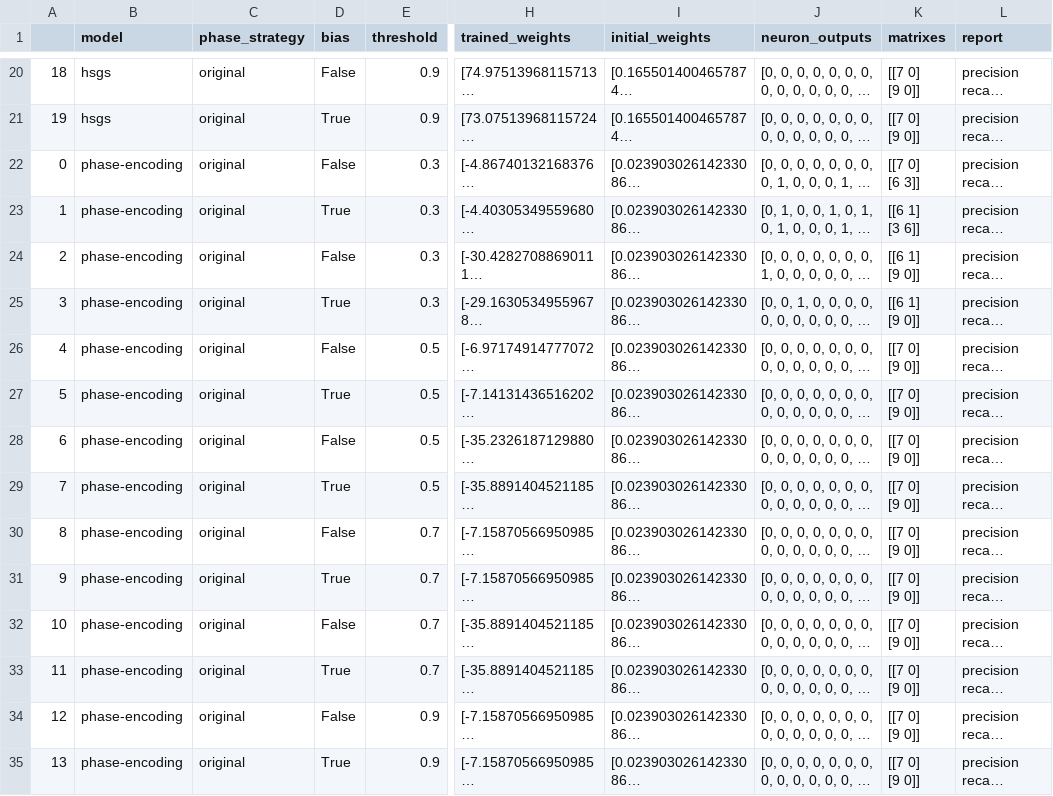
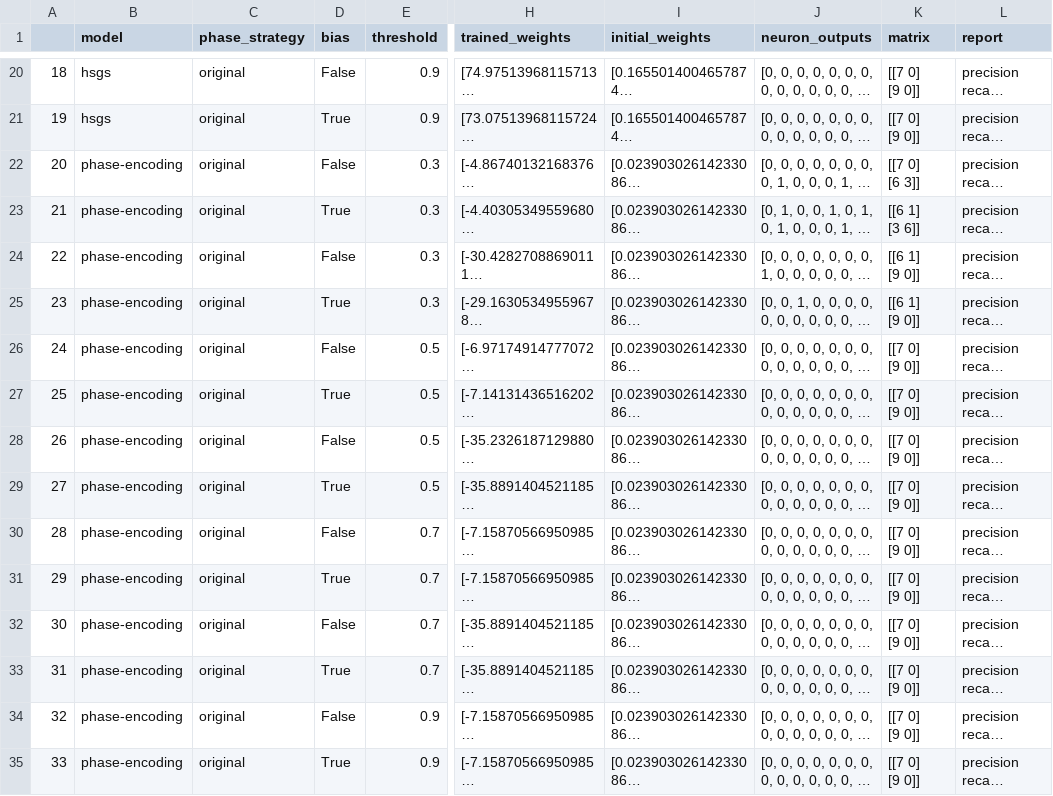
Before and after one commit to EduardoBrito97/QuantumArtificialNeuron, a CSV file: results/experiments_caesarian.csv, drawn as a sheet; only a part is shown, gaps mark what is left out; long unchanged cells end in …; the diff covers the shown part only; the diff names each change by its address in the sheet, - before the commit and + after, or states it on an @@ line.

Commit message:
Plotting roc curve for caesarian

```diff
--- a/results/experiments_caesarian.csv
+++ b/results/experiments_caesarian.csv
-K1: matrixes
+K1: matrix
-A22: 0
+A22: 20
-A23: 1
+A23: 21
-A24: 2
+A24: 22
-A25: 3
+A25: 23
-A26: 4
+A26: 24
-A27: 5
+A27: 25
-A28: 6
+A28: 26
-A29: 7
+A29: 27
-A30: 8
+A30: 28
-A31: 9
+A31: 29
-A32: 10
+A32: 30
-A33: 11
+A33: 31
-A34: 12
+A34: 32
-A35: 13
+A35: 33
```
Also changed, not shown: 50 edited cells elsewhere in this file, 2 other files.
